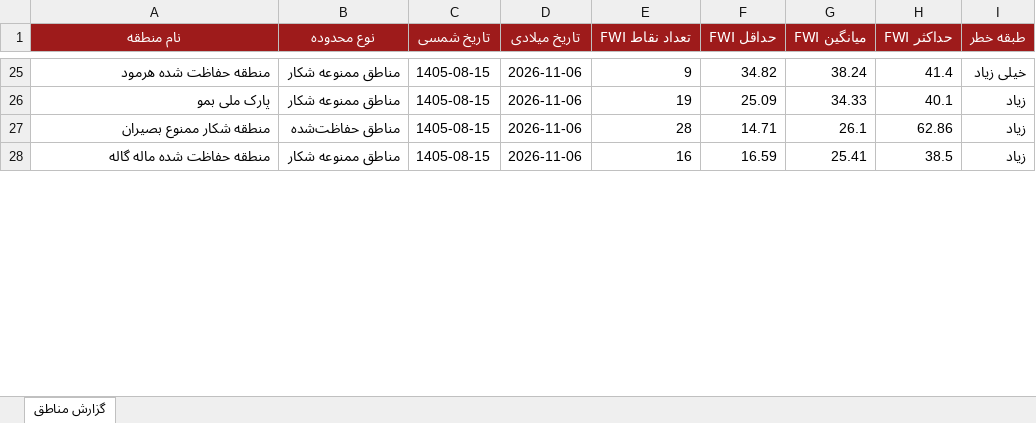
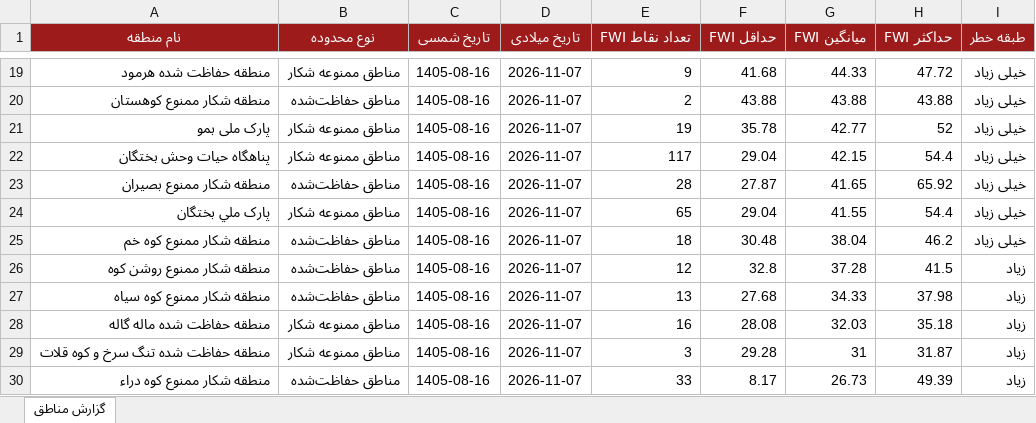
Before and after one commit to hashempoorsadegh214-prog/FARS-FWI, an Excel workbook: data/FARS_FWI_GeoReport.xlsx, sheet گزارش مناطق, drawn as a sheet; only a part is shown, gaps mark what is left out; values as stored, in another font and other column widths than the file's, no borders; conditional formats not drawn; addresses are those after the commit; the diff covers the shown part only; the diff names each change by its address in the sheet, - before the commit and + after, or states it on an @@ line.

```diff
--- a/data/FARS_FWI_GeoReport.xlsx (sheet گزارش مناطق)
+++ b/data/FARS_FWI_GeoReport.xlsx (sheet گزارش مناطق)
-C19 (تاریخ شمسی): 1405-08-15
+C19 (تاریخ شمسی): 1405-08-16
-D19 (تاریخ میلادی): 2026-11-06
+D19 (تاریخ میلادی): 2026-11-07
-F19 (حداقل FWI): 34.82
+F19 (حداقل FWI): 41.68
-G19 (میانگین FWI): 38.24
+G19 (میانگین FWI): 44.33
-H19 (حداکثر FWI): 41.4
+H19 (حداکثر FWI): 47.72
+row 20: منطقه شکار ممنوع کوهستان | مناطق حفاظت‌شده | 1405-08-16 | 2026-11-07 | 2 | 43.88 | 43.88 | 43.88 | خیلی زیاد
-C21 (تاریخ شمسی): 1405-08-15
+C21 (تاریخ شمسی): 1405-08-16
-D21 (تاریخ میلادی): 2026-11-06
+D21 (تاریخ میلادی): 2026-11-07
-F21 (حداقل FWI): 25.09
+F21 (حداقل FWI): 35.78
-G21 (میانگین FWI): 34.33
+G21 (میانگین FWI): 42.77
-H21 (حداکثر FWI): 40.1
+H21 (حداکثر FWI): 52
-I21 (طبقه خطر): زیاد
+I21 (طبقه خطر): خیلی زیاد
+row 22: پناهگاه حيات وحش بختگان | مناطق ممنوعه شکار | 1405-08-16 | 2026-11-07 | 117 | 29.04 | 42.15 | 54.4 | خیلی زیاد
-C23 (تاریخ شمسی): 1405-08-15
+C23 (تاریخ شمسی): 1405-08-16
-D23 (تاریخ میلادی): 2026-11-06
+D23 (تاریخ میلادی): 2026-11-07
-F23 (حداقل FWI): 14.71
+F23 (حداقل FWI): 27.87
-G23 (میانگین FWI): 26.1
+G23 (میانگین FWI): 41.65
-H23 (حداکثر FWI): 62.86
+H23 (حداکثر FWI): 65.92
-I23 (طبقه خطر): زیاد
+I23 (طبقه خطر): خیلی زیاد
+row 24: پارک ملي بختگان | مناطق ممنوعه شکار | 1405-08-16 | 2026-11-07 | 65 | 29.04 | 41.55 | 54.4 | خیلی زیاد
+row 25: منطقه شکار ممنوع کوه خم | مناطق حفاظت‌شده | 1405-08-16 | 2026-11-07 | 18 | 30.48 | 38.04 | 46.2 | خیلی زیاد
+row 26: منطقه شکار ممنوع روشن کوه | مناطق حفاظت‌شده | 1405-08-16 | 2026-11-07 | 12 | 32.8 | 37.28 | 41.5 | زیاد
+row 27: منطقه شکار ممنوع کوه سياه | مناطق حفاظت‌شده | 1405-08-16 | 2026-11-07 | 13 | 27.68 | 34.33 | 37.98 | زیاد
-C28 (تاریخ شمسی): 1405-08-15
+C28 (تاریخ شمسی): 1405-08-16
-D28 (تاریخ میلادی): 2026-11-06
+D28 (تاریخ میلادی): 2026-11-07
-F28 (حداقل FWI): 16.59
+F28 (حداقل FWI): 28.08
-G28 (میانگین FWI): 25.41
+G28 (میانگین FWI): 32.03
-H28 (حداکثر FWI): 38.5
+H28 (حداکثر FWI): 35.18
+row 29: منطقه حفاظت شده تنگ سرخ و کوه قلات | مناطق ممنوعه شکار | 1405-08-16 | 2026-11-07 | 3 | 29.28 | 31 | 31.87 | زیاد
+row 30: منطقه شکار ممنوع کوه دراء | مناطق حفاظت‌شده | 1405-08-16 | 2026-11-07 | 33 | 8.17 | 26.73 | 49.39 | زیاد
```
Also changed, not shown: 7 added rows, 15 removed rows and 78 edited cells elsewhere in this sheet, 1 other file.
